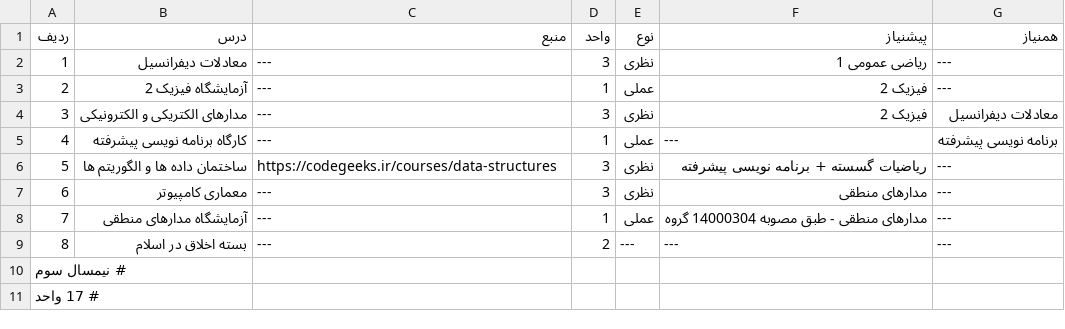
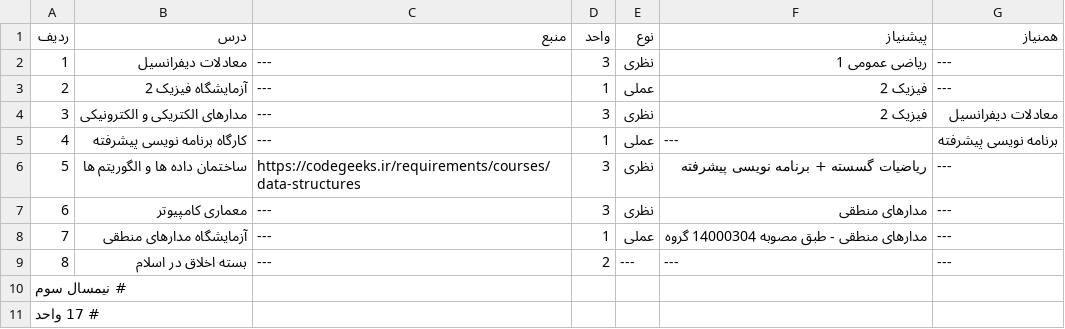
Before and after one commit to codegeeks-ir/docs, a CSV file: data/curriculum-guide/1401-07-04-curriculum-guide/semester-3.csv, drawn as a sheet.

```diff
--- a/data/curriculum-guide/1401-07-04-curriculum-guide/semester-3.csv
+++ b/data/curriculum-guide/1401-07-04-curriculum-guide/semester-3.csv
@@ -5,3 +5,3 @@
 4,کارگاه برنامه نویسی پیشرفته,---,1,عملی,---,برنامه نویسی پیشرفته
-5,ساختمان داده ها و الگوریتم ها,https://codegeeks.ir/courses/data-structures,3,نظری,ریاضیات گسسته + برنامه نویسی پیشرفته,---
+5,ساختمان داده ها و الگوریتم ها,https://codegeeks.ir/requirements/courses/data-structures,3,نظری,ریاضیات گسسته + برنامه نویسی پیشرفته,---
 6,معماری کامپیوتر,---,3,نظری,مدارهای منطقی,---
```
Also changed, not shown: data/curriculum-guide/1401-07-04-curriculum-guide/semester-4.csv, data/curriculum-guide/1401-07-04-curriculum-guide/semester-5.csv, 2 other files.
